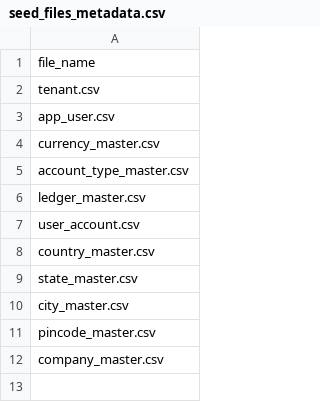
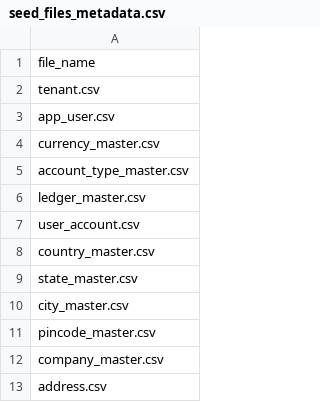
Before and after one commit to AayushyaVajpayee/accounting-system, a CSV file: schema/postgres/seed_data/seed_files_metadata.csv, drawn as a sheet.

Commit message:
fixes ACC-127 create address master seed

```diff
--- a/schema/postgres/seed_data/seed_files_metadata.csv
+++ b/schema/postgres/seed_data/seed_files_metadata.csv
@@ -12 +12,2 @@ pincode_master.csv
 company_master.csv
+address.csv
```
Also changed, not shown: 2 other files.
